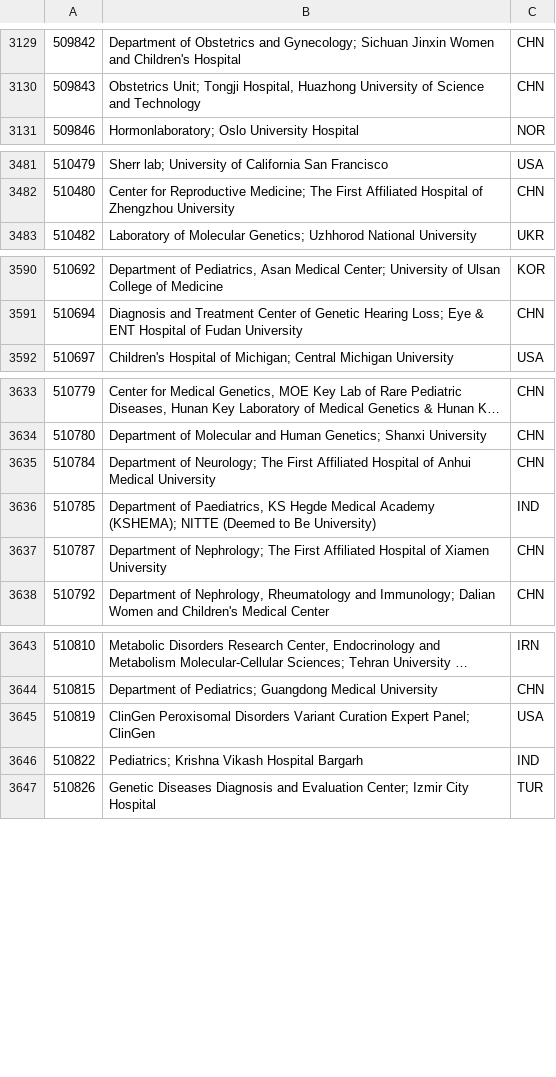
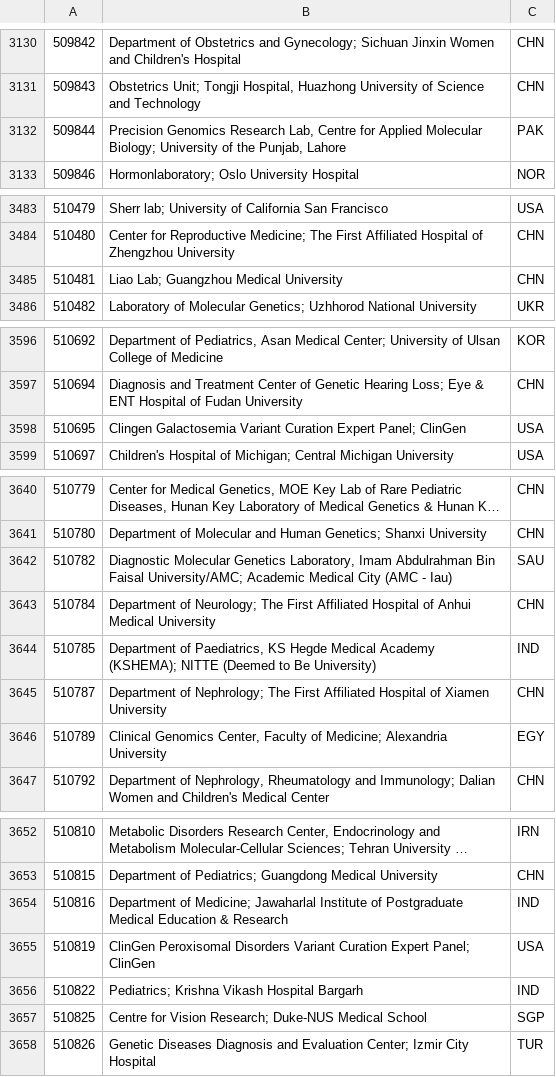
Before and after one commit to alexhenrie/clinvar-miner, a TSV file: submitter_info.tsv, drawn as a sheet; only a part is shown, gaps mark what is left out; long unchanged cells end in …; the diff covers the shown part only.

```diff
--- a/submitter_info.tsv
+++ b/submitter_info.tsv
@@ -3130,2 +3131,3 @@
 509843	Obstetrics Unit; Tongji Hospital, Huazhong University of Science and Technology	CHN
+509844	Precision Genomics Research Lab, Centre for Applied Molecular Biology; University of the Punjab, Lahore	PAK
 509846	Hormonlaboratory; Oslo University Hospital	NOR
@@ -3482,2 +3484,3 @@
 510480	Center for Reproductive Medicine; The First Affiliated Hospital of Zhengzhou University	CHN
+510481	Liao Lab; Guangzhou Medical University	CHN
 510482	Laboratory of Molecular Genetics; Uzhhorod National University	UKR
@@ -3591,2 +3597,3 @@
 510694	Diagnosis and Treatment Center of Genetic Hearing Loss; Eye & ENT Hospital of Fudan University	CHN
+510695	Clingen Galactosemia Variant Curation Expert Panel; ClinGen	USA
 510697	Children's Hospital of Michigan; Central Michigan University	USA
@@ -3634,2 +3641,3 @@
 510780	Department of Molecular and Human Genetics; Shanxi University	CHN
+510782	Diagnostic Molecular Genetics Laboratory, Imam Abdulrahman Bin Faisal University/AMC; Academic Medical City (AMC - Iau)	SAU
 510784	Department of Neurology; The First Affiliated Hospital of Anhui Medical University	CHN
@@ -3637,2 +3645,3 @@
 510787	Department of Nephrology; The First Affiliated Hospital of Xiamen University	CHN
+510789	Clinical Genomics Center, Faculty of Medicine; Alexandria University	EGY
 510792	Department of Nephrology, Rheumatology and Immunology; Dalian Women and Children's Medical Center	CHN
@@ -3644,4 +3653,6 @@
 510815	Department of Pediatrics; Guangdong Medical University	CHN
+510816	Department of Medicine; Jawaharlal Institute of Postgraduate Medical Education & Research	IND
 510819	ClinGen Peroxisomal Disorders Variant Curation Expert Panel; ClinGen	USA
 510822	Pediatrics; Krishna Vikash Hospital Bargarh	IND
+510825	Centre for Vision Research; Duke-NUS Medical School	SGP
 510826	Genetic Diseases Diagnosis and Evaluation Center; Izmir City Hospital	TUR
```
Also changed, not shown: 14 added rows and 10 edited cells elsewhere in this file.
